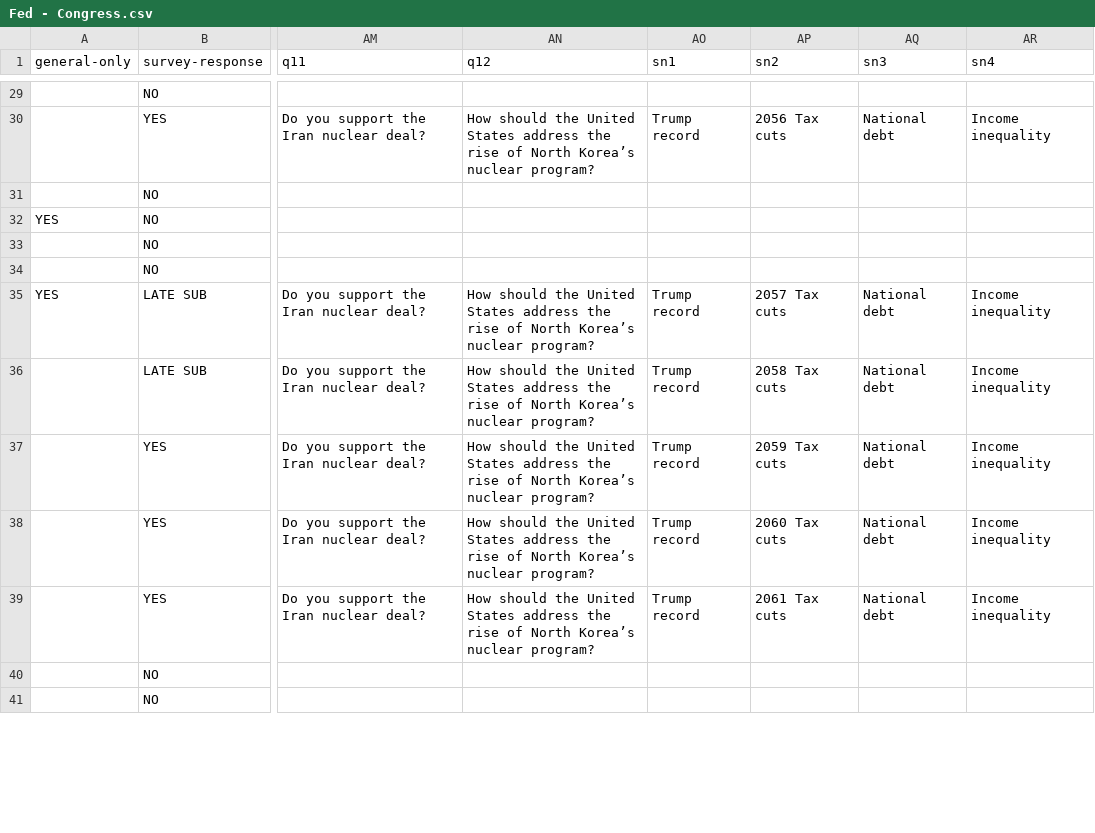
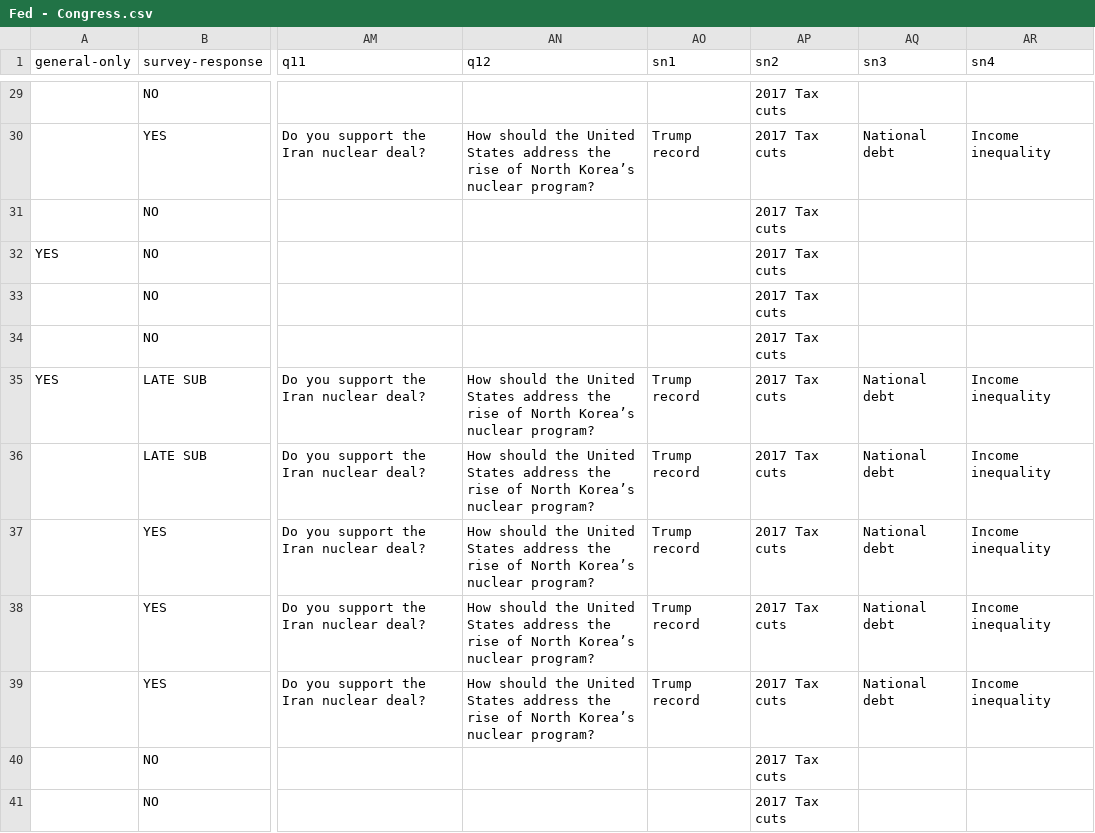
Before and after one commit to baltimore-sun-data/voter-guide-2018, a CSV file: csv/Fed - Congress.csv, drawn as a sheet; only a part is shown, gaps mark what is left out; the diff covers the shown part only; the diff names each change by its address in the sheet, - before the commit and + after, or states it on an @@ line.

```diff
--- a/csv/Fed - Congress.csv
+++ b/csv/Fed - Congress.csv
-AP29 (sn2): (empty)
+AP29 (sn2): 2017 Tax cuts
-AP30 (sn2): 2056 Tax cuts
+AP30 (sn2): 2017 Tax cuts
-AP31:AP34 (sn2): (empty)
+AP31:AP34 (sn2): 2017 Tax cuts
-AP35 (sn2): 2057 Tax cuts
+AP35 (sn2): 2017 Tax cuts
-AP36 (sn2): 2058 Tax cuts
+AP36 (sn2): 2017 Tax cuts
-AP37 (sn2): 2059 Tax cuts
+AP37 (sn2): 2017 Tax cuts
-AP38 (sn2): 2060 Tax cuts
+AP38 (sn2): 2017 Tax cuts
-AP39 (sn2): 2061 Tax cuts
+AP39 (sn2): 2017 Tax cuts
-AP40:AP41 (sn2): (empty)
+AP40:AP41 (sn2): 2017 Tax cuts
```
Also changed, not shown: 40 edited cells elsewhere in this file, 1 other file.
